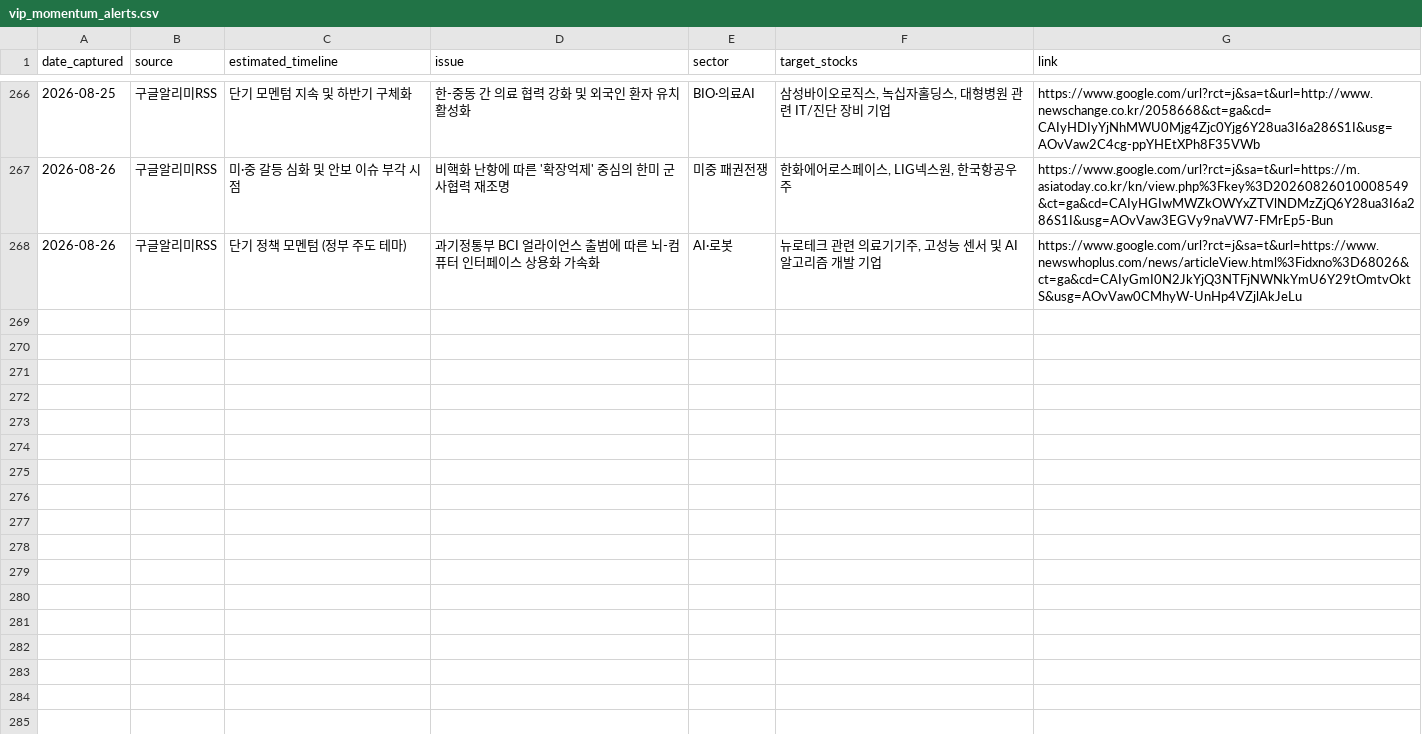
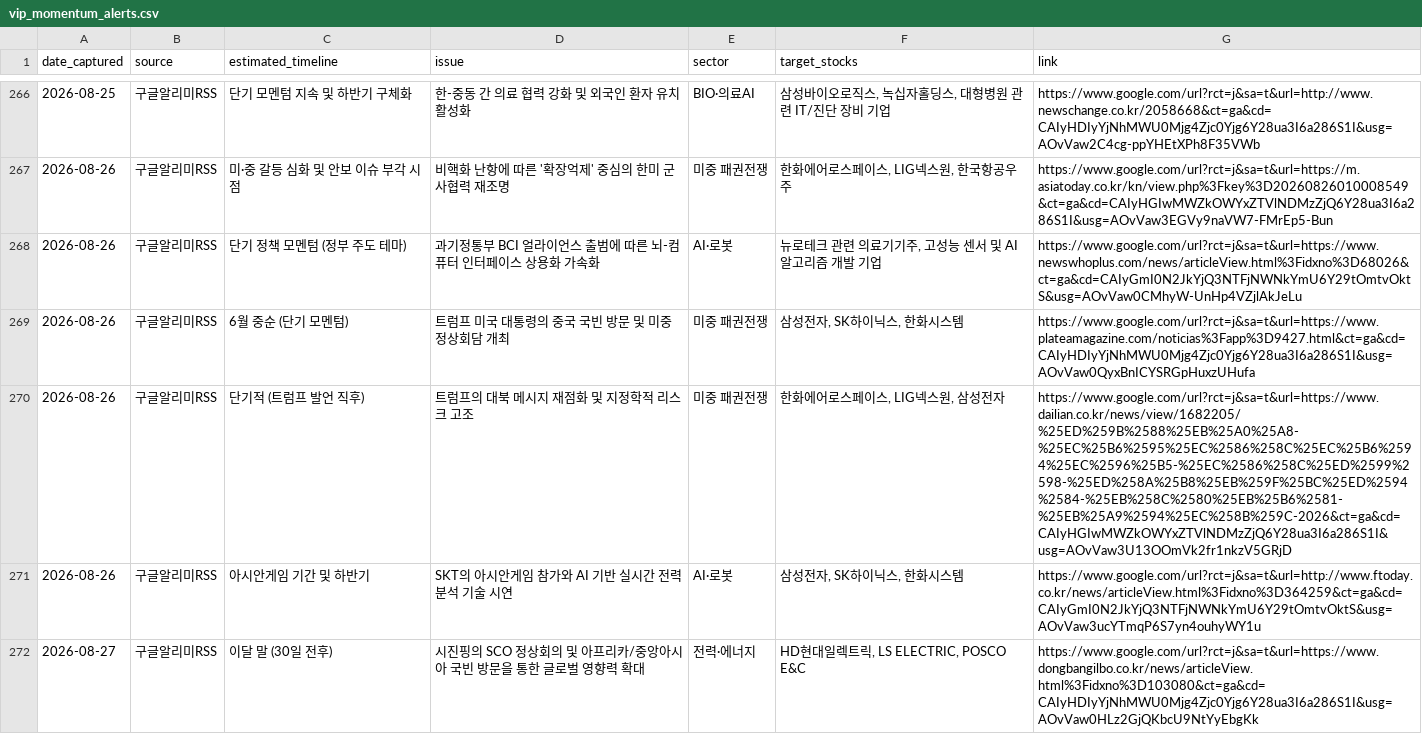
Before and after one commit to adkan8927-a11y/adkanbot, a CSV file: schedule check/vip_momentum_alerts.csv, drawn as a sheet; only a part is shown, gaps mark what is left out.

Commit message:
Build: Auto-update investment schedule database and dashboard

```diff
--- a/schedule check/vip_momentum_alerts.csv
+++ b/schedule check/vip_momentum_alerts.csv
@@ -268 +268,5 @@
 2026-08-26,구글알리미RSS,단기 정책 모멘텀 (정부 주도 테마),과기정통부 BCI 얼라이언스 출범에 따른 뇌-컴퓨터 인터페이스 상용화 가속화,AI·로봇,"뉴로테크 관련 의료기기주, 고성능 센서 및 AI 알고리즘 개발 기업",https://www.google.com/url?rct=j&sa=t&url=https://www.newswhoplus.com/news/articleView.html%3Fidxno%3D68026&ct=ga&cd=CAIyGmI0N2JkYjQ3NTFjNWNkYmU6Y29tOmtvOktS&usg=AOvVaw0CMhyW-UnHp4VZjlAkJeLu
+2026-08-26,구글알리미RSS,6월 중순 (단기 모멘텀),트럼프 미국 대통령의 중국 국빈 방문 및 미중 정상회담 개최,미중 패권전쟁,"삼성전자, SK하이닉스, 한화시스템",https://www.google.com/url?rct=j&sa=t&url=https://www.plateamagazine.com/noticias%3Fapp%3D9427.html&ct=ga&cd=CAIyHDIyYjNhMWU0Mjg4Zjc0Yjg6Y28ua3I6a286S1I&usg=AOvVaw0QyxBnICYSRGpHuxzUHufa
+2026-08-26,구글알리미RSS,단기적 (트럼프 발언 직후),트럼프의 대북 메시지 재점화 및 지정학적 리스크 고조,미중 패권전쟁,"한화에어로스페이스, LIG넥스원, 삼성전자",https://www.google.com/url?rct=j&sa=t&url=https://www.dailian.co.kr/news/view/1682205/%25ED%259B%2588%25EB%25A0%25A8-%25EC%25B6%2595%25EC%2586%258C%25EC%25B6%2594%25EC%2596%25B5-%25EC%2586%258C%25ED%2599%2598-%25ED%258A%25B8%25EB%259F%25BC%25ED%2594%2584-%25EB%258C%2580%25EB%25B6%2581-%25EB%25A9%2594%25EC%258B%259C-2026&ct=ga&cd=CAIyHGIwMWZkOWYxZTVlNDMzZjQ6Y28ua3I6a286S1I&usg=AOvVaw3U13OOmVk2fr1nkzV5GRjD
+2026-08-26,구글알리미RSS,아시안게임 기간 및 하반기,SKT의 아시안게임 참가와 AI 기반 실시간 전력 분석 기술 시연,AI·로봇,"삼성전자, SK하이닉스, 한화시스템",https://www.google.com/url?rct=j&sa=t&url=http://www.ftoday.co.kr/news/articleView.html%3Fidxno%3D364259&ct=ga&cd=CAIyGmI0N2JkYjQ3NTFjNWNkYmU6Y29tOmtvOktS&usg=AOvVaw3ucYTmqP6S7yn4ouhyWY1u
+2026-08-27,구글알리미RSS,이달 말 (30일 전후),시진핑의 SCO 정상회의 및 아프리카/중앙아시아 국빈 방문을 통한 글로벌 영향력 확대,전력·에너지,"HD현대일렉트릭, LS ELECTRIC, POSCO E&C",https://www.google.com/url?rct=j&sa=t&url=https://www.dongbangilbo.co.kr/news/articleView.html%3Fidxno%3D103080&ct=ga&cd=CAIyHDIyYjNhMWU0Mjg4Zjc0Yjg6Y28ua3I6a286S1I&usg=AOvVaw0HLz2GjQKbcU9NtYyEbgKk
```
Also changed, not shown: schedule check/master_schedule_db.csv, 4 other files.
